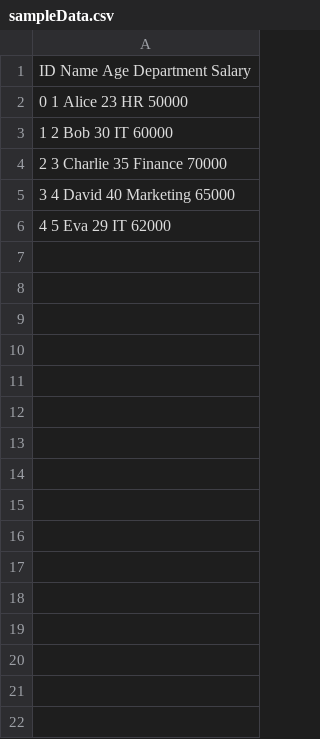
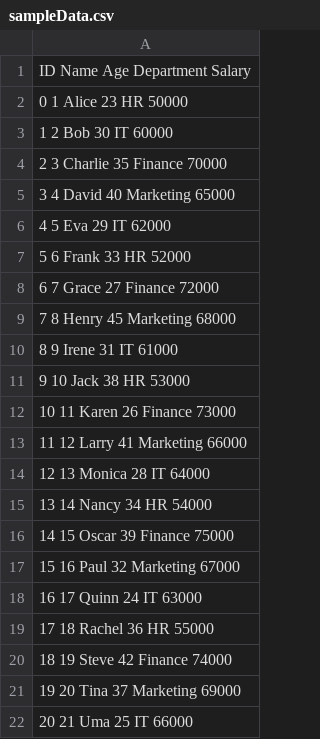
Before and after one commit to SACHITH31/pandas, a CSV file: sampleData.csv, drawn as a sheet; the diff names each change by its address in the sheet, - before the commit and + after, or states it on an @@ line.

```diff
--- a/sampleData.csv
+++ b/sampleData.csv
+row 7: 5 6 Frank 33 HR 52000
+row 8: 6 7 Grace 27 Finance 72000
+row 9: 7 8 Henry 45 Marketing 68000
+row 10: 8 9 Irene 31 IT 61000
+row 11: 9 10 Jack 38 HR 53000
+row 12: 10 11 Karen 26 Finance 73000
+row 13: 11 12 Larry 41 Marketing 66000
+row 14: 12 13 Monica 28 IT 64000
+row 15: 13 14 Nancy 34 HR 54000
+row 16: 14 15 Oscar 39 Finance 75000
+row 17: 15 16 Paul 32 Marketing 67000
+row 18: 16 17 Quinn 24 IT 63000
+row 19: 17 18 Rachel 36 HR 55000
+row 20: 18 19 Steve 42 Finance 74000
+row 21: 19 20 Tina 37 Marketing 69000
+row 22: 20 21 Uma 25 IT 66000
```
Also changed, not shown: 8 other files.
